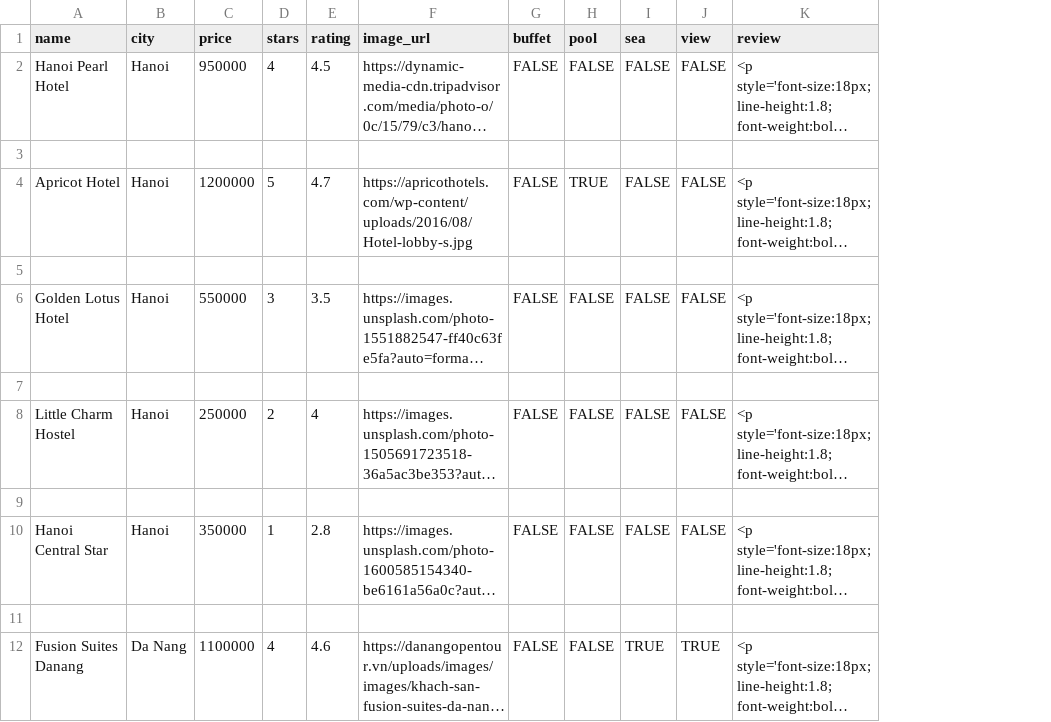
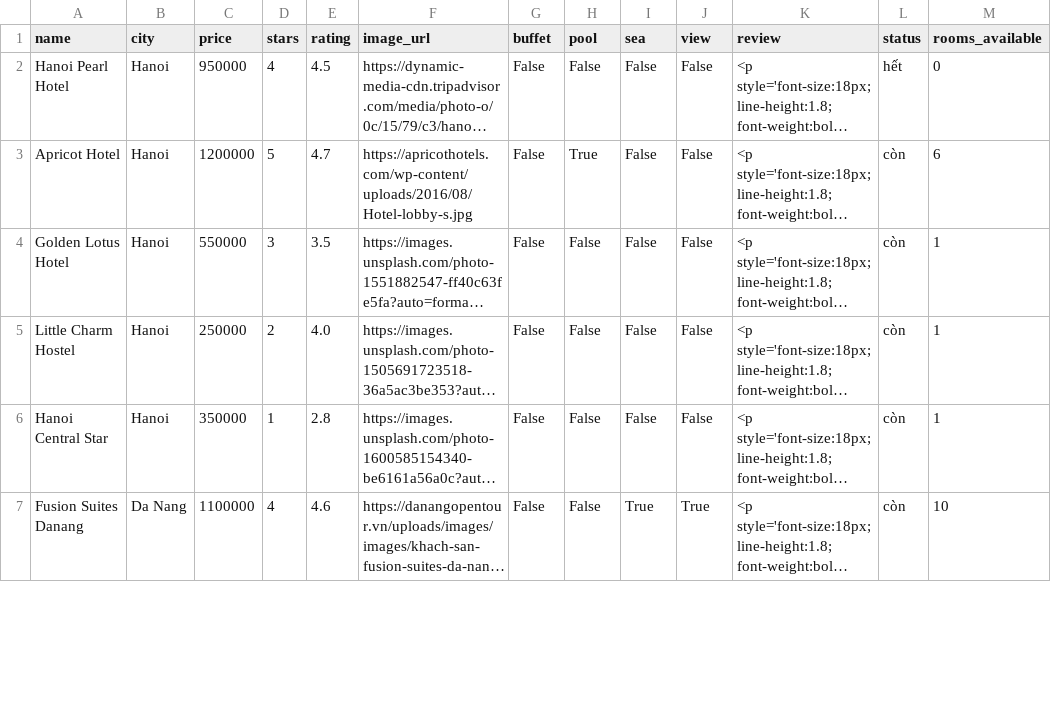
Before and after one commit to 6241Nhan/clone, a CSV file: hotels.csv, drawn as a sheet; only a part is shown; long unchanged cells end in …; removed rows and columns are numbered as before the commit, all else as after; the diff covers the shown part only; the diff names each change by its address in the sheet, - before the commit and + after, or states it on an @@ line.

```diff
--- a/hotels.csv
+++ b/hotels.csv
+column L (status), rows 2-7: hết | còn | còn | còn | còn | còn
+column M (rooms_available), rows 2-7: 0 | 6 | 1 | 1 | 1 | 10
-G2 (buffet): FALSE
+G2 (buffet): False
-H2 (pool): FALSE
+H2 (pool): False
-I2 (sea): FALSE
+I2 (sea): False
-J2 (view): FALSE
+J2 (view): False
-row 3: (empty)
-G3 (buffet): FALSE
+G3 (buffet): False
-H3 (pool): TRUE
+H3 (pool): True
-I3 (sea): FALSE
+I3 (sea): False
-J3 (view): FALSE
+J3 (view): False
-row 5: (empty)
-G4 (buffet): FALSE
+G4 (buffet): False
-H4 (pool): FALSE
+H4 (pool): False
-I4 (sea): FALSE
+I4 (sea): False
-J4 (view): FALSE
+J4 (view): False
-row 7: (empty)
-E5 (rating): 4
+E5 (rating): 4.0
-G5 (buffet): FALSE
+G5 (buffet): False
-H5 (pool): FALSE
+H5 (pool): False
-I5 (sea): FALSE
+I5 (sea): False
-J5 (view): FALSE
+J5 (view): False
-row 9: (empty)
-G6 (buffet): FALSE
+G6 (buffet): False
-H6 (pool): FALSE
+H6 (pool): False
-I6 (sea): FALSE
+I6 (sea): False
-J6 (view): FALSE
+J6 (view): False
-row 11: (empty)
-G7 (buffet): FALSE
+G7 (buffet): False
-H7 (pool): FALSE
+H7 (pool): False
-I7 (sea): TRUE
+I7 (sea): True
-J7 (view): TRUE
+J7 (view): True
```
Also changed, not shown: 14 removed rows and 58 edited cells elsewhere in this file, bookings.csv, 34 other files.
